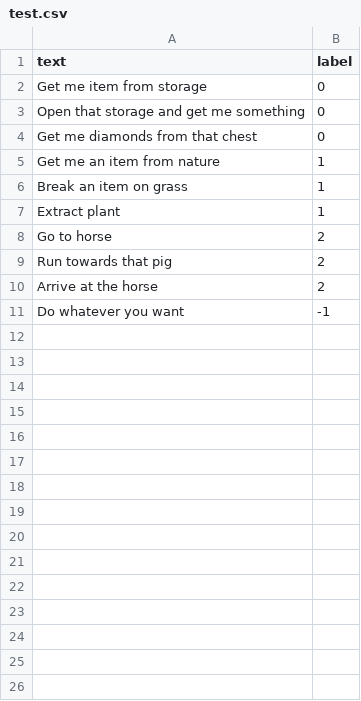
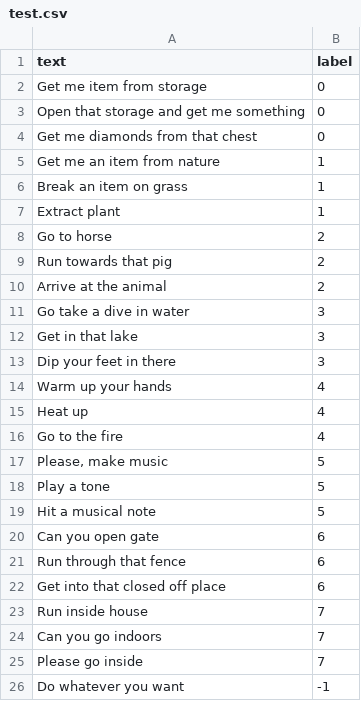
Before and after one commit to angel-vilchis/NLPMinecraftAgent, a CSV file: test.csv, drawn as a sheet.

```diff
--- a/test.csv
+++ b/test.csv
@@ -9,3 +9,18 @@ text,label
 "Run towards that pig",2
-"Arrive at the horse",2
+"Arrive at the animal",2
+"Go take a dive in water",3
+"Get in that lake",3
+"Dip your feet in there",3
+"Warm up your hands",4
+"Heat up",4
+"Go to the fire",4
+"Please, make music",5
+"Play a tone",5
+"Hit a musical note",5
+"Can you open gate",6
+"Run through that fence",6
+Get into that closed off place,6
+"Run inside house",7
+"Can you go indoors",7
+"Please go inside",7
 "Do whatever you want",-1
```
Also changed, not shown: train.csv, 3 other files.
